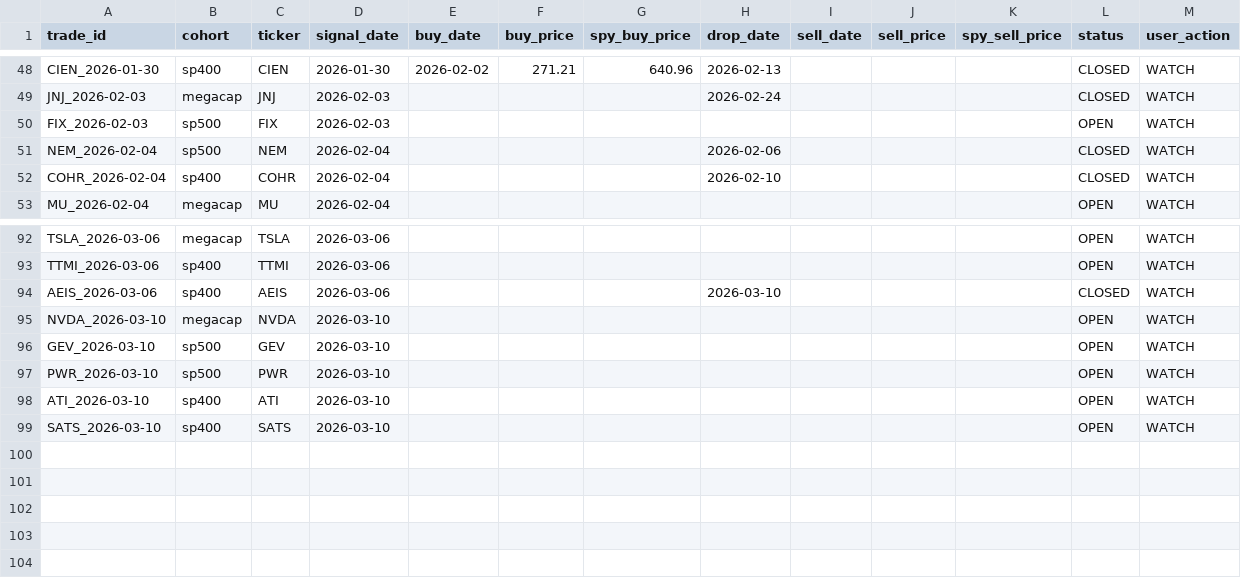
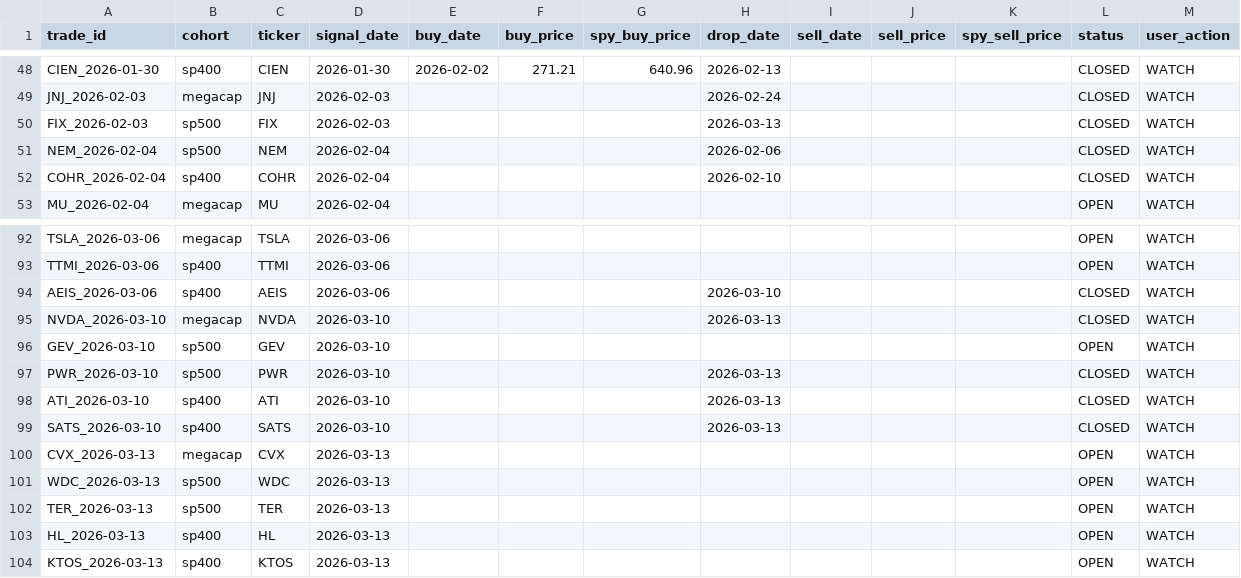
Before and after one commit to zacseidel/momentum9, a CSV file: data/trade_log.csv, drawn as a sheet; only a part is shown, gaps mark what is left out.

```diff
--- a/data/trade_log.csv
+++ b/data/trade_log.csv
@@ -49,3 +49,3 @@ CIEN_2026-01-30,sp400,CIEN,2026-01-30,2026-02-02,271.21,640.96,2026-02-13,,,,CLO
 JNJ_2026-02-03,megacap,JNJ,2026-02-03,,,,2026-02-24,,,,CLOSED,WATCH
-FIX_2026-02-03,sp500,FIX,2026-02-03,,,,,,,,OPEN,WATCH
+FIX_2026-02-03,sp500,FIX,2026-02-03,,,,2026-03-13,,,,CLOSED,WATCH
 NEM_2026-02-04,sp500,NEM,2026-02-04,,,,2026-02-06,,,,CLOSED,WATCH
@@ -94,6 +94,11 @@ TTMI_2026-03-06,sp400,TTMI,2026-03-06,,,,,,,,OPEN,WATCH
 AEIS_2026-03-06,sp400,AEIS,2026-03-06,,,,2026-03-10,,,,CLOSED,WATCH
-NVDA_2026-03-10,megacap,NVDA,2026-03-10,,,,,,,,OPEN,WATCH
+NVDA_2026-03-10,megacap,NVDA,2026-03-10,,,,2026-03-13,,,,CLOSED,WATCH
 GEV_2026-03-10,sp500,GEV,2026-03-10,,,,,,,,OPEN,WATCH
-PWR_2026-03-10,sp500,PWR,2026-03-10,,,,,,,,OPEN,WATCH
-ATI_2026-03-10,sp400,ATI,2026-03-10,,,,,,,,OPEN,WATCH
-SATS_2026-03-10,sp400,SATS,2026-03-10,,,,,,,,OPEN,WATCH
+PWR_2026-03-10,sp500,PWR,2026-03-10,,,,2026-03-13,,,,CLOSED,WATCH
+ATI_2026-03-10,sp400,ATI,2026-03-10,,,,2026-03-13,,,,CLOSED,WATCH
+SATS_2026-03-10,sp400,SATS,2026-03-10,,,,2026-03-13,,,,CLOSED,WATCH
+CVX_2026-03-13,megacap,CVX,2026-03-13,,,,,,,,OPEN,WATCH
+WDC_2026-03-13,sp500,WDC,2026-03-13,,,,,,,,OPEN,WATCH
+TER_2026-03-13,sp500,TER,2026-03-13,,,,,,,,OPEN,WATCH
+HL_2026-03-13,sp400,HL,2026-03-13,,,,,,,,OPEN,WATCH
+KTOS_2026-03-13,sp400,KTOS,2026-03-13,,,,,,,,OPEN,WATCH
```
Also changed, not shown: data/option_log.csv, data/universe/change_log.csv, 9 other files.
